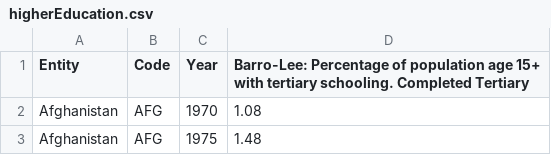
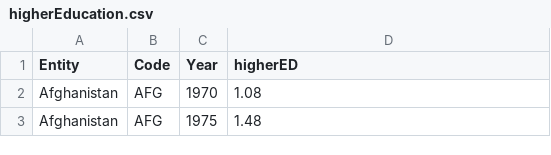
Before and after one commit to Maltecarlstedt/DAT405_AI_DATASCIENCE, a CSV file: LAB_1_World_In_Data/higherEducation.csv, drawn as a sheet; only a part is shown.

```diff
--- a/LAB_1_World_In_Data/higherEducation.csv
+++ b/LAB_1_World_In_Data/higherEducation.csv
@@ -1,2 +1,2 @@
-Entity,Code,Year,Barro-Lee: Percentage of population age 15+ with tertiary schooling. Completed Tertiary
+Entity,Code,Year,higherED
 Afghanistan,AFG,1970,1.08
```
Also changed, not shown: LAB_1_World_In_Data/hapiness.csv, LAB_1_World_In_Data/savings.csv, 2 other files.
